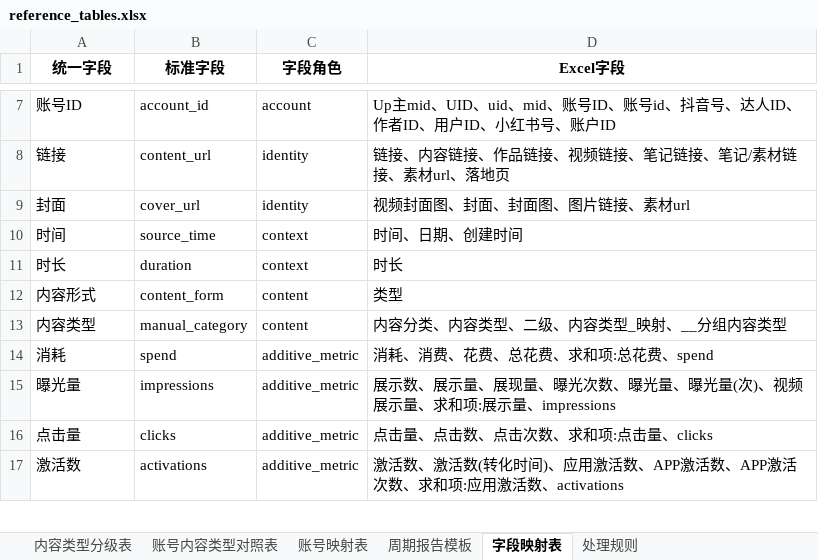
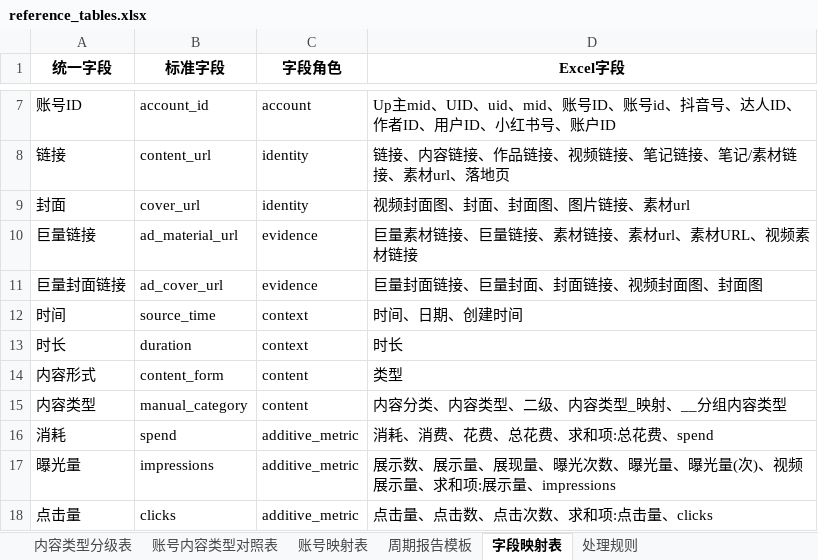
Before and after one commit to emmmdty/ops-data-workflow, an Excel workbook: config/reference_tables.xlsx, sheet 字段映射表, drawn as a sheet; only a part is shown, gaps mark what is left out; the shorter side is filled out with more unchanged rows; values as stored, in another font and other column widths than the file's, no borders; the diff names each change by its address in the sheet, - before the commit and + after, or states it on an @@ line.

Commit message:
feat: complete high value recap loop

```diff
--- a/config/reference_tables.xlsx (sheet 字段映射表)
+++ b/config/reference_tables.xlsx (sheet 字段映射表)
+row 10: 巨量链接 | ad_material_url | evidence | 巨量素材链接、巨量链接、素材链接、素材url、素材URL、视频素材链接
+row 11: 巨量封面链接 | ad_cover_url | evidence | 巨量封面链接、巨量封面、封面链接、视频封面图、封面图
```
Also changed, not shown: 36 other files.
